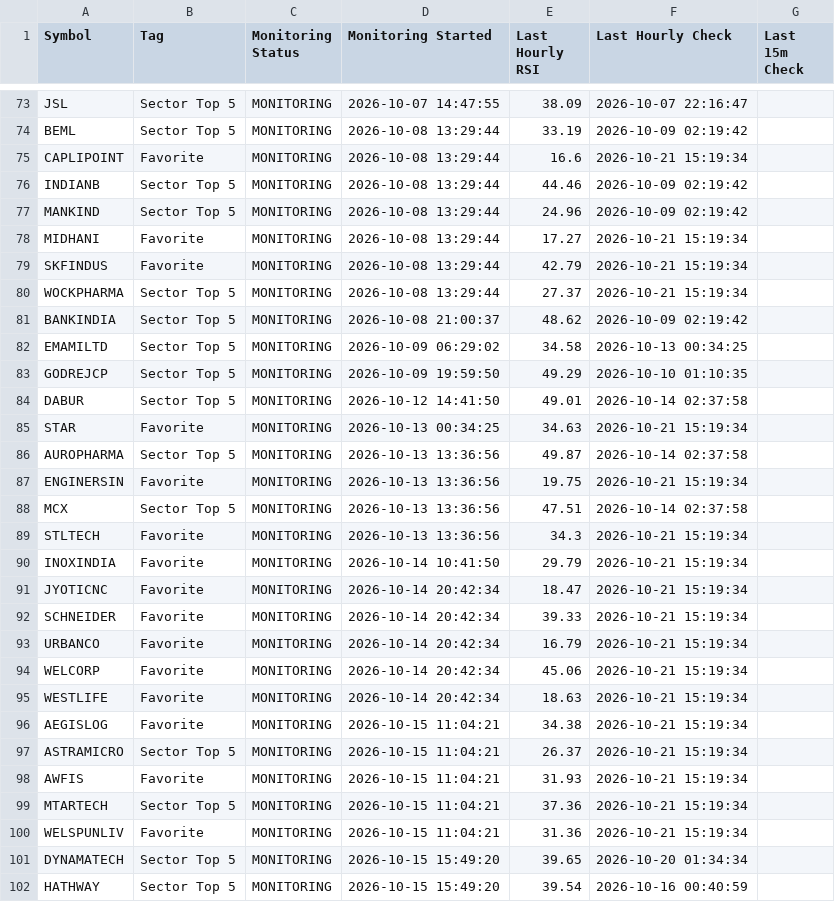
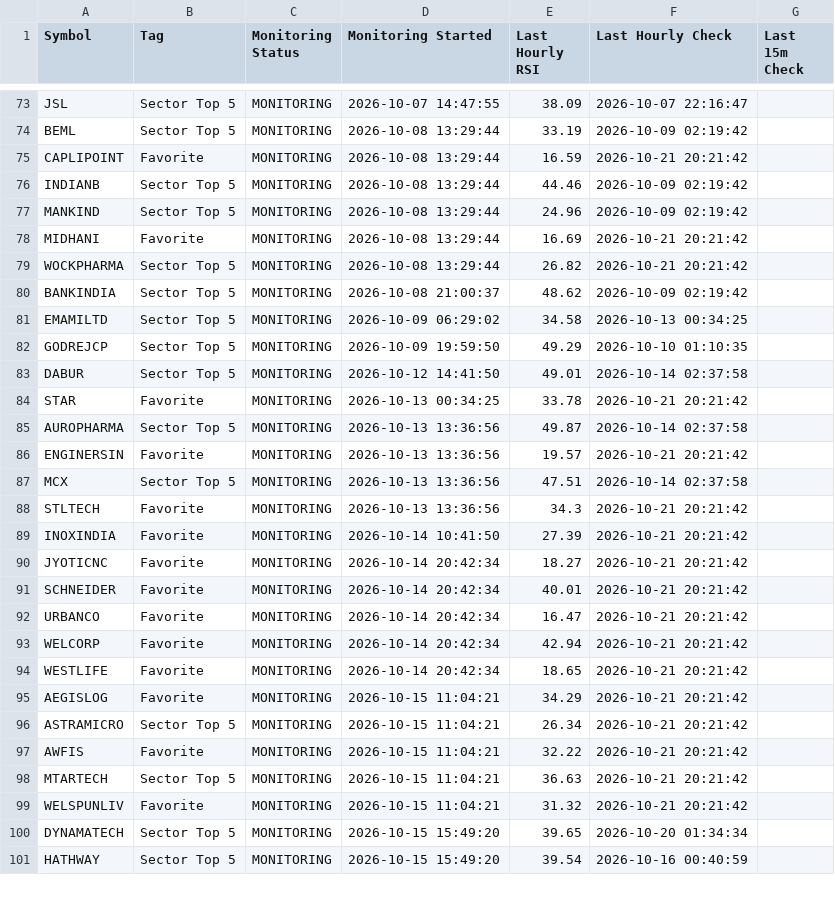
Before and after one commit to surajpjoshi/combined-stockstory, a CSV file: rsi/RSI_Monitoring_State.csv, drawn as a sheet; only a part is shown, gaps mark what is left out; the diff covers the shown part only.

```diff
--- a/rsi/RSI_Monitoring_State.csv
+++ b/rsi/RSI_Monitoring_State.csv
@@ -74,8 +74,7 @@ JSL,Sector Top 5,MONITORING,2026-10-07 14:47:55,38.09,2026-10-07 22:16:47,
 BEML,Sector Top 5,MONITORING,2026-10-08 13:29:44,33.19,2026-10-09 02:19:42,
-CAPLIPOINT,Favorite,MONITORING,2026-10-08 13:29:44,16.6,2026-10-21 15:19:34,
+CAPLIPOINT,Favorite,MONITORING,2026-10-08 13:29:44,16.59,2026-10-21 20:21:42,
 INDIANB,Sector Top 5,MONITORING,2026-10-08 13:29:44,44.46,2026-10-09 02:19:42,
 MANKIND,Sector Top 5,MONITORING,2026-10-08 13:29:44,24.96,2026-10-09 02:19:42,
-MIDHANI,Favorite,MONITORING,2026-10-08 13:29:44,17.27,2026-10-21 15:19:34,
-SKFINDUS,Favorite,MONITORING,2026-10-08 13:29:44,42.79,2026-10-21 15:19:34,
-WOCKPHARMA,Sector Top 5,MONITORING,2026-10-08 13:29:44,27.37,2026-10-21 15:19:34,
+MIDHANI,Favorite,MONITORING,2026-10-08 13:29:44,16.69,2026-10-21 20:21:42,
+WOCKPHARMA,Sector Top 5,MONITORING,2026-10-08 13:29:44,26.82,2026-10-21 20:21:42,
 BANKINDIA,Sector Top 5,MONITORING,2026-10-08 21:00:37,48.62,2026-10-09 02:19:42,
@@ -84,18 +83,18 @@ GODREJCP,Sector Top 5,MONITORING,2026-10-09 19:59:50,49.29,2026-10-10 01:10:35,
 DABUR,Sector Top 5,MONITORING,2026-10-12 14:41:50,49.01,2026-10-14 02:37:58,
-STAR,Favorite,MONITORING,2026-10-13 00:34:25,34.63,2026-10-21 15:19:34,
+STAR,Favorite,MONITORING,2026-10-13 00:34:25,33.78,2026-10-21 20:21:42,
 AUROPHARMA,Sector Top 5,MONITORING,2026-10-13 13:36:56,49.87,2026-10-14 02:37:58,
-ENGINERSIN,Favorite,MONITORING,2026-10-13 13:36:56,19.75,2026-10-21 15:19:34,
+ENGINERSIN,Favorite,MONITORING,2026-10-13 13:36:56,19.57,2026-10-21 20:21:42,
 MCX,Sector Top 5,MONITORING,2026-10-13 13:36:56,47.51,2026-10-14 02:37:58,
-STLTECH,Favorite,MONITORING,2026-10-13 13:36:56,34.3,2026-10-21 15:19:34,
-INOXINDIA,Favorite,MONITORING,2026-10-14 10:41:50,29.79,2026-10-21 15:19:34,
-JYOTICNC,Favorite,MONITORING,2026-10-14 20:42:34,18.47,2026-10-21 15:19:34,
-SCHNEIDER,Favorite,MONITORING,2026-10-14 20:42:34,39.33,2026-10-21 15:19:34,
-URBANCO,Favorite,MONITORING,2026-10-14 20:42:34,16.79,2026-10-21 15:19:34,
-WELCORP,Favorite,MONITORING,2026-10-14 20:42:34,45.06,2026-10-21 15:19:34,
-WESTLIFE,Favorite,MONITORING,2026-10-14 20:42:34,18.63,2026-10-21 15:19:34,
-AEGISLOG,Favorite,MONITORING,2026-10-15 11:04:21,34.38,2026-10-21 15:19:34,
-ASTRAMICRO,Sector Top 5,MONITORING,2026-10-15 11:04:21,26.37,2026-10-21 15:19:34,
-AWFIS,Favorite,MONITORING,2026-10-15 11:04:21,31.93,2026-10-21 15:19:34,
-MTARTECH,Sector Top 5,MONITORING,2026-10-15 11:04:21,37.36,2026-10-21 15:19:34,
-WELSPUNLIV,Favorite,MONITORING,2026-10-15 11:04:21,31.36,2026-10-21 15:19:34,
+STLTECH,Favorite,MONITORING,2026-10-13 13:36:56,34.3,2026-10-21 20:21:42,
+INOXINDIA,Favorite,MONITORING,2026-10-14 10:41:50,27.39,2026-10-21 20:21:42,
+JYOTICNC,Favorite,MONITORING,2026-10-14 20:42:34,18.27,2026-10-21 20:21:42,
+SCHNEIDER,Favorite,MONITORING,2026-10-14 20:42:34,40.01,2026-10-21 20:21:42,
+URBANCO,Favorite,MONITORING,2026-10-14 20:42:34,16.47,2026-10-21 20:21:42,
+WELCORP,Favorite,MONITORING,2026-10-14 20:42:34,42.94,2026-10-21 20:21:42,
+WESTLIFE,Favorite,MONITORING,2026-10-14 20:42:34,18.65,2026-10-21 20:21:42,
+AEGISLOG,Favorite,MONITORING,2026-10-15 11:04:21,34.29,2026-10-21 20:21:42,
+ASTRAMICRO,Sector Top 5,MONITORING,2026-10-15 11:04:21,26.34,2026-10-21 20:21:42,
+AWFIS,Favorite,MONITORING,2026-10-15 11:04:21,32.22,2026-10-21 20:21:42,
+MTARTECH,Sector Top 5,MONITORING,2026-10-15 11:04:21,36.63,2026-10-21 20:21:42,
+WELSPUNLIV,Favorite,MONITORING,2026-10-15 11:04:21,31.32,2026-10-21 20:21:42,
 DYNAMATECH,Sector Top 5,MONITORING,2026-10-15 15:49:20,39.65,2026-10-20 01:34:34,
```
Also changed, not shown: 1 removed row and 84 edited cells elsewhere in this file, rsi/latest_results.csv, 4 other files.
